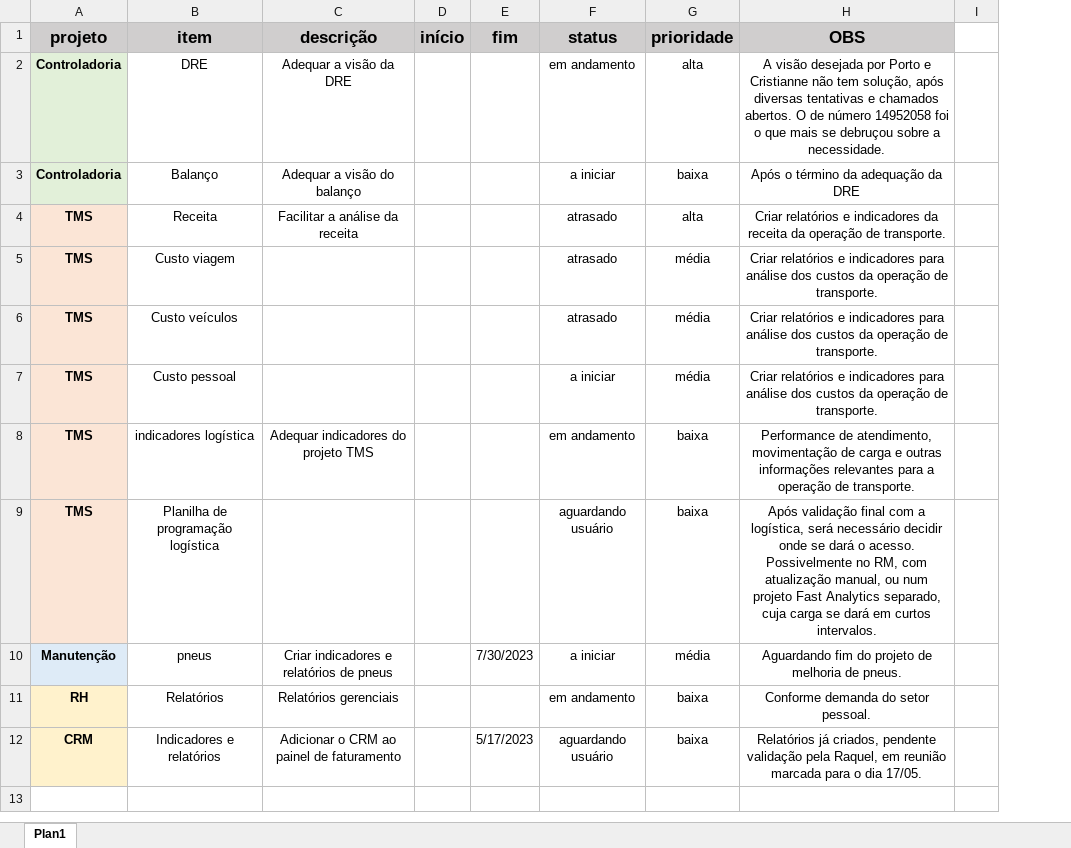
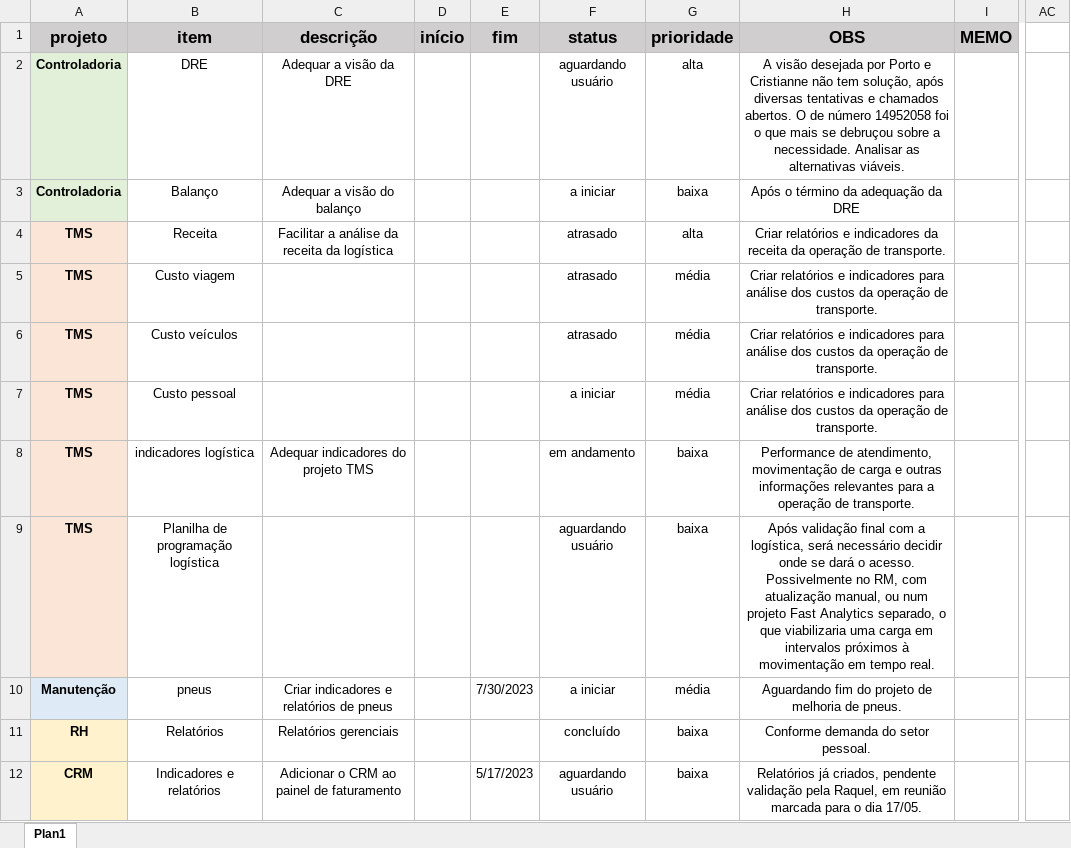
Before and after one commit to MUnilink/cubos, an Excel workbook: projetos.xlsx, sheet Plan1, drawn as a sheet; only a part is shown, gaps mark what is left out; values as stored, in another font and other column widths than the file's, no borders; removed rows and columns are numbered as before the commit, all else as after; the diff names each change by its address in the sheet, - before the commit and + after, or states it on an @@ line.

Commit message:
atualizações antes da visita do Porto 15/05/2023

```diff
--- a/projetos.xlsx (sheet Plan1)
+++ b/projetos.xlsx (sheet Plan1)
-column I, empty
+column I (MEMO), empty
+column AC, empty
-F2 (status): em andamento
+F2 (status): aguardando usuário
-H2 (OBS): …a necessidade.
+H2 (OBS): …a necessidade. Analisar as alternativas viáveis.
-C4 (descrição): Facilitar a análise da receita
+C4 (descrição): Facilitar a análise da receita da logística
-H9 (OBS): …Analytics separado, cuja carga se dará em curtos intervalos.
+H9 (OBS): …Analytics separado, o que viabilizaria uma carga em intervalos próximos à movimentação em tempo real.
-F11 (status): em andamento
+F11 (status): concluído
```
